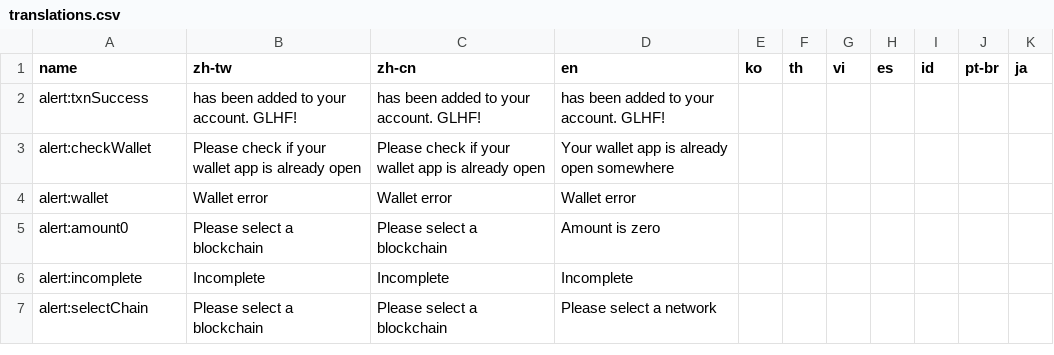
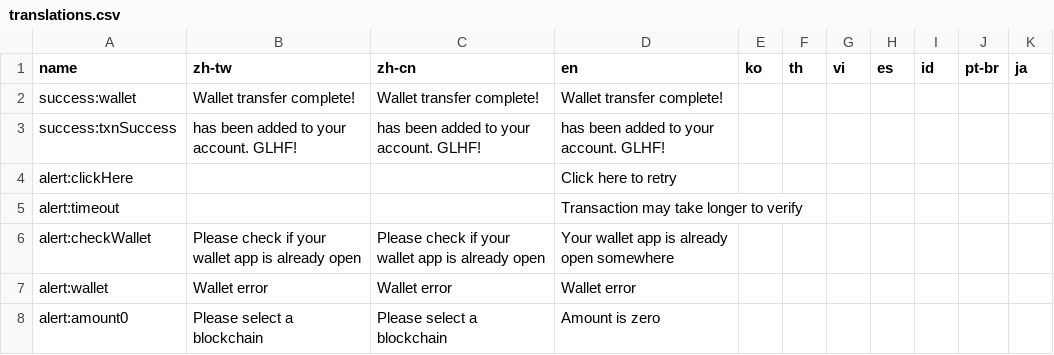
Before and after one commit to yaozakai/gambits, a CSV file: static/csv/translations.csv, drawn as a sheet; only a part is shown; the shorter side is filled out with more unchanged rows.

Commit message:
money transfer for ETH complete,
UI TBD

```diff
--- a/static/csv/translations.csv
+++ b/static/csv/translations.csv
@@ -1,3 +1,6 @@
 name,zh-tw,zh-cn,en,ko,th,vi,es,id,pt-br,ja
-alert:txnSuccess,has been added to your account. GLHF!,has been added to your account. GLHF!,has been added to your account. GLHF!,,,,,,,
+success:wallet,Wallet transfer complete!,Wallet transfer complete!,Wallet transfer complete!,,,,,,,
+success:txnSuccess,has been added to your account. GLHF!,has been added to your account. GLHF!,has been added to your account. GLHF!,,,,,,,
+alert:clickHere,,,Click here to retry,,,,,,,
+alert:timeout,,,Transaction may take longer to verify,,,,,,,
 alert:checkWallet,Please check if your wallet app is already open,Please check if your wallet app is already open,Your wallet app is already open somewhere,,,,,,,
```
Also changed, not shown: static/csv/game_list.csv, 12 other files.
